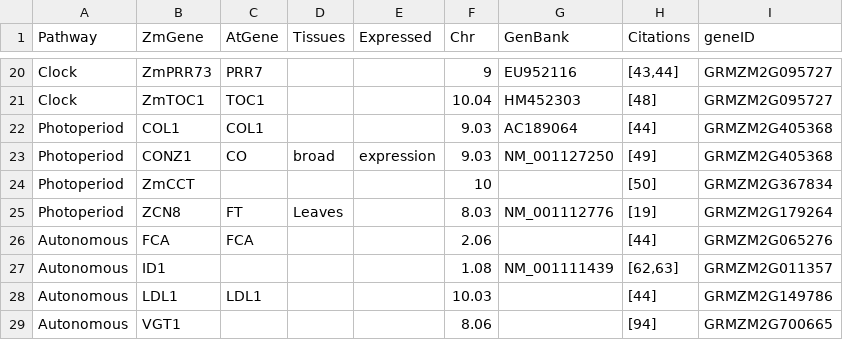
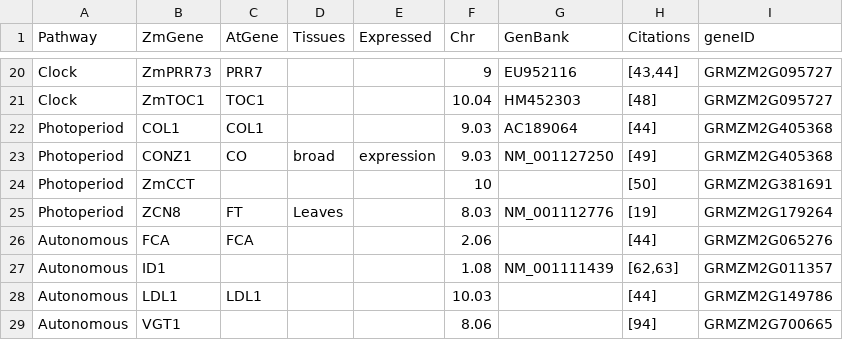
Before and after one commit to ecalfee/hilo, a CSV file: data/flowering_time/floweringTimeMaizeDong2012.csv, drawn as a sheet; only a part is shown, gaps mark what is left out.

Commit message:
fixed GRMZ id for ZMCCT (10) in floweringTimeMaizeDong2012.csv

```diff
--- a/data/flowering_time/floweringTimeMaizeDong2012.csv
+++ b/data/flowering_time/floweringTimeMaizeDong2012.csv
@@ -23,3 +23,3 @@ Photoperiod,COL1,COL1,,,9.03,AC189064,[44],GRMZM2G405368
 Photoperiod,CONZ1,CO,broad,expression,9.03,NM_001127250,[49],GRMZM2G405368
-Photoperiod,ZmCCT,,,,10,,[50],GRMZM2G367834
+Photoperiod,ZmCCT,,,,10,,[50],GRMZM2G381691
 Photoperiod,ZCN8,FT,Leaves,,8.03,NM_001112776,[19],GRMZM2G179264
```
Also changed, not shown: 1 other file.
